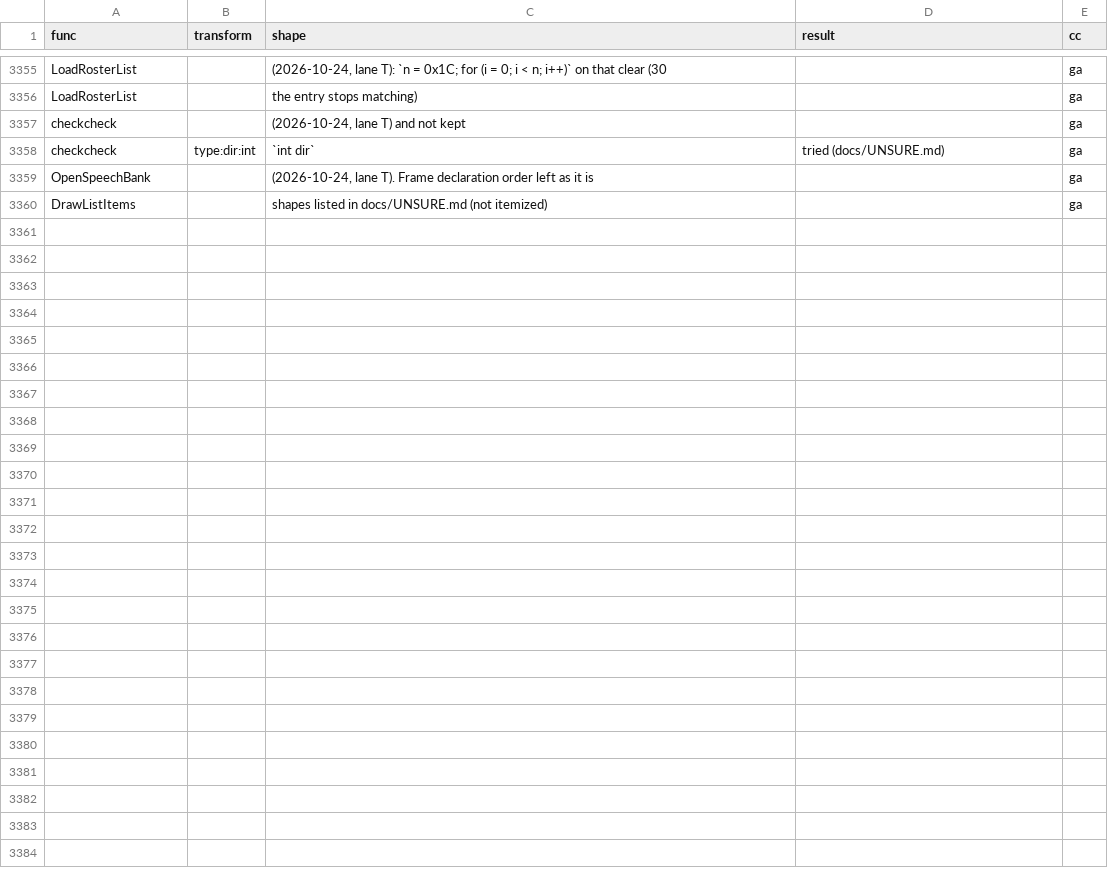
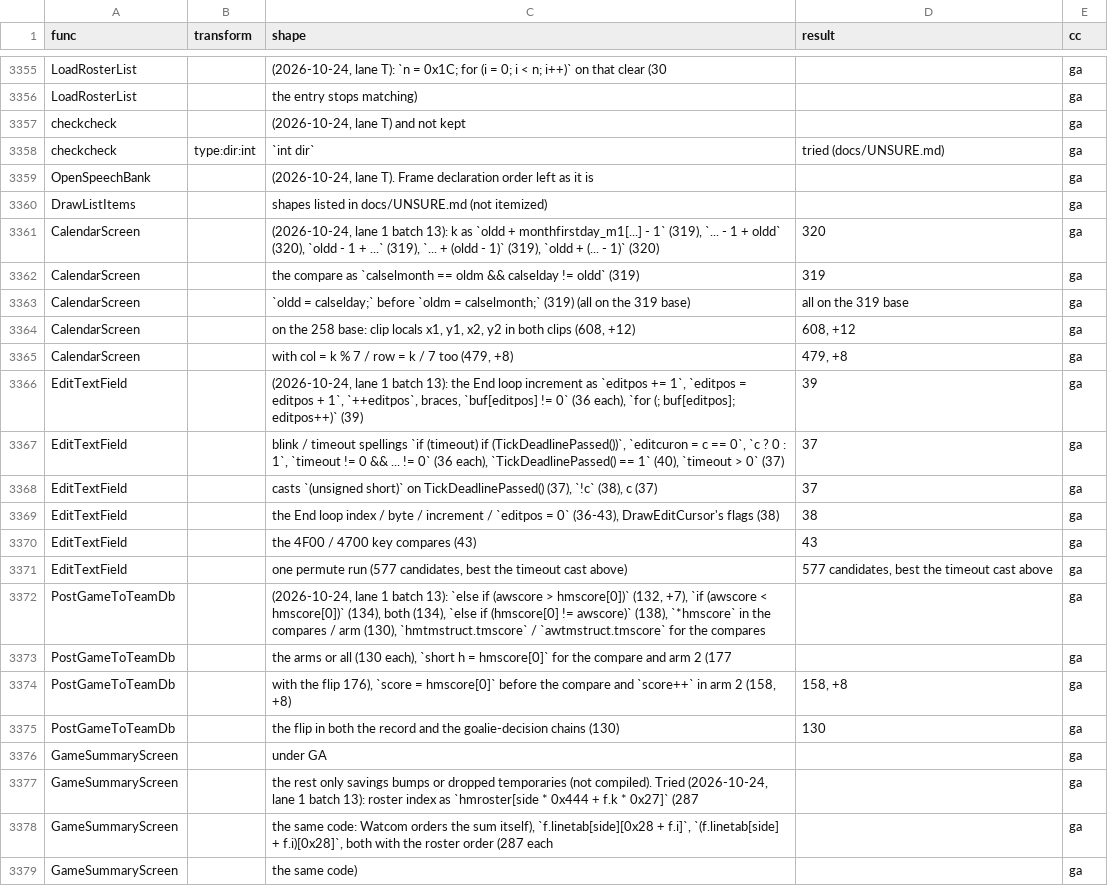
Before and after one commit to abdulahmad/NHL95PC, a CSV file: docs/unsure_tried.csv, drawn as a sheet; only a part is shown, gaps mark what is left out; the diff covers the shown part only; the diff names each change by its address in the sheet, - before the commit and + after, or states it on an @@ line.

```diff
--- a/docs/unsure_tried.csv
+++ b/docs/unsure_tried.csv
+row 3361: CalendarScreen |  | (2026-10-24, lane 1 batch 13): k as `oldd + monthfirstday_m1[...] - 1` (319), `... - 1 + oldd` (320), `oldd - 1 + ...` (319), `... + (oldd - 1)` (319), `oldd + (... - 1)` (320) | 320 | ga
+row 3362: CalendarScreen |  | the compare as `calselmonth == oldm && calselday != oldd` (319) | 319 | ga
+row 3363: CalendarScreen |  | `oldd = calselday;` before `oldm = calselmonth;` (319) (all on the 319 base) | all on the 319 base | ga
+row 3364: CalendarScreen |  | on the 258 base: clip locals x1, y1, x2, y2 in both clips (608, +12) | 608, +12 | ga
+row 3365: CalendarScreen |  | with col = k % 7 / row = k / 7 too (479, +8) | 479, +8 | ga
+row 3366: EditTextField |  | (2026-10-24, lane 1 batch 13): the End loop increment as `editpos += 1`, `editpos = editpos + 1`, `++editpos`, braces, `buf[editpos] != 0` (36 each), `for (; buf[editpos]; editpos++)` (39) | 39 | ga
+row 3367: EditTextField |  | blink / timeout spellings `if (timeout) if (TickDeadlinePassed())`, `editcuron = c == 0`, `c ? 0 : 1`, `timeout != 0 && ... != 0` (36 each), `TickDeadlinePassed() == 1` (40), `timeout > 0` (37) | 37 | ga
+row 3368: EditTextField |  | casts `(unsigned short)` on TickDeadlinePassed() (37), `!c` (38), c (37) | 37 | ga
+row 3369: EditTextField |  | the End loop index / byte / increment / `editpos = 0` (36-43), DrawEditCursor's flags (38) | 38 | ga
+row 3370: EditTextField |  | the 4F00 / 4700 key compares (43) | 43 | ga
+row 3371: EditTextField |  | one permute run (577 candidates, best the timeout cast above) | 577 candidates, best the timeout cast above | ga
+row 3372: PostGameToTeamDb |  | (2026-10-24, lane 1 batch 13): `else if (awscore > hmscore[0])` (132, +7), `if (awscore < hmscore[0])` (134), both (134), `else if (hmscore[0] != awscore)` (138), `*hmscore` in the compares / arm (130), `hmtmstruct.tmscore` / `awtmstruct.tmscore` for the compares |  | ga
+row 3373: PostGameToTeamDb |  | the arms or all (130 each), `short h = hmscore[0]` for the compare and arm 2 (177 |  | ga
+row 3374: PostGameToTeamDb |  | with the flip 176), `score = hmscore[0]` before the compare and `score++` in arm 2 (158, +8) | 158, +8 | ga
+row 3375: PostGameToTeamDb |  | the flip in both the record and the goalie-decision chains (130) | 130 | ga
+row 3376: GameSummaryScreen |  | under GA |  | ga
+row 3377: GameSummaryScreen |  | the rest only savings bumps or dropped temporaries (not compiled). Tried (2026-10-24, lane 1 batch 13): roster index as `hmroster[side * 0x444 + f.k * 0x27]` (287 |  | ga
+row 3378: GameSummaryScreen |  | the same code: Watcom orders the sum itself), `f.linetab[side][0x28 + f.i]`, `(f.linetab[side] + f.i)[0x28]`, both with the roster order (287 each |  | ga
+row 3379: GameSummaryScreen |  | the same code) |  | ga
```
Also changed, not shown: 21 added rows elsewhere in this file, 1 other file.
